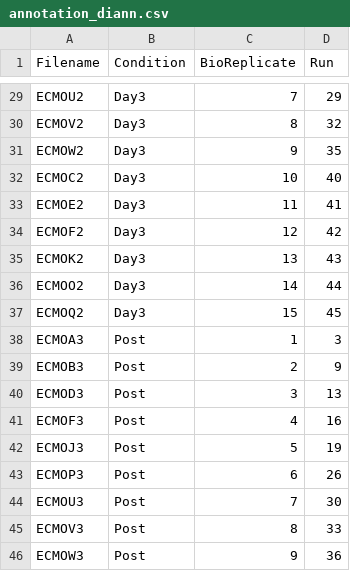
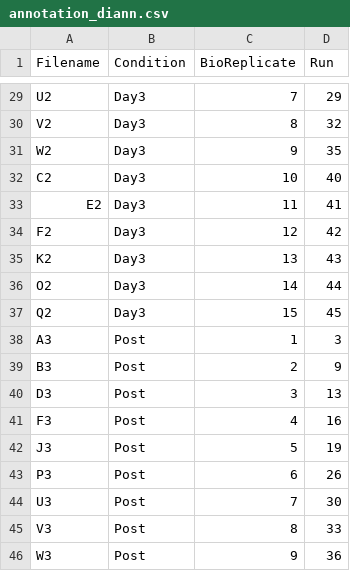
Before and after one commit to MiguelCos/MSstats_labelfree_preprocessing, a CSV file: samples/annotation_diann.csv, drawn as a sheet; only a part is shown, gaps mark what is left out; the diff covers the shown part only; the diff names each change by its address in the sheet, - before the commit and + after, or states it on an @@ line.

```diff
--- a/samples/annotation_diann.csv
+++ b/samples/annotation_diann.csv
-A29 (Filename): ECMOU2
+A29 (Filename): U2
-A30 (Filename): ECMOV2
+A30 (Filename): V2
-A31 (Filename): ECMOW2
+A31 (Filename): W2
-A32 (Filename): ECMOC2
+A32 (Filename): C2
-A33 (Filename): ECMOE2
+A33 (Filename): E2
-A34 (Filename): ECMOF2
+A34 (Filename): F2
-A35 (Filename): ECMOK2
+A35 (Filename): K2
-A36 (Filename): ECMOO2
+A36 (Filename): O2
-A37 (Filename): ECMOQ2
+A37 (Filename): Q2
-A38 (Filename): ECMOA3
+A38 (Filename): A3
-A39 (Filename): ECMOB3
+A39 (Filename): B3
-A40 (Filename): ECMOD3
+A40 (Filename): D3
-A41 (Filename): ECMOF3
+A41 (Filename): F3
-A42 (Filename): ECMOJ3
+A42 (Filename): J3
-A43 (Filename): ECMOP3
+A43 (Filename): P3
-A44 (Filename): ECMOU3
+A44 (Filename): U3
-A45 (Filename): ECMOV3
+A45 (Filename): V3
-A46 (Filename): ECMOW3
+A46 (Filename): W3
```
Also changed, not shown: 27 edited cells elsewhere in this file.
